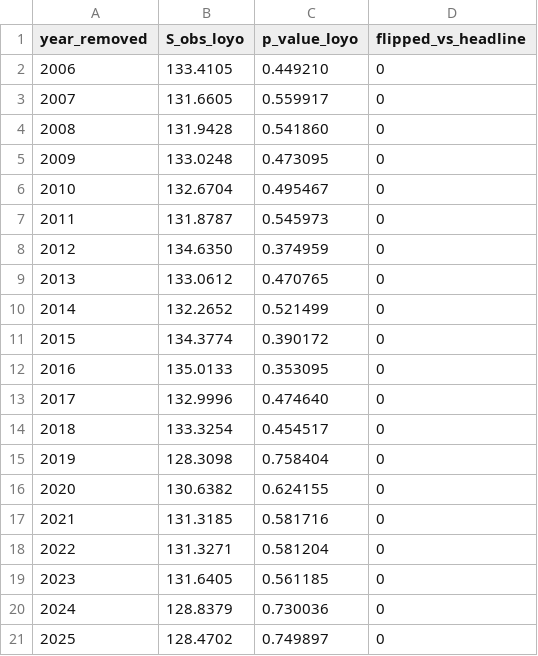
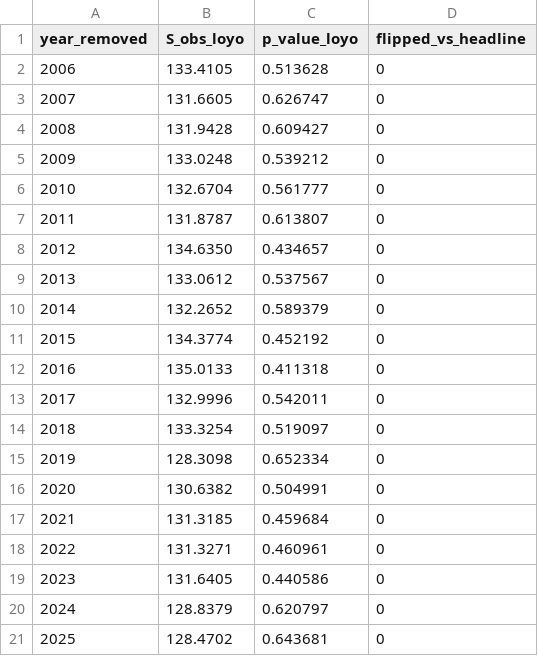
Before and after one commit to davevanveen/misc_public, a CSV file: nba_lottery/outputs/tables/leave_one_year_out.csv, drawn as a sheet.

Commit message:
fix(nba_lottery): exact LOYO, empirical Fig1 null histogram, Makefile verified end-to-end
Addresses critic feedback from implementation review:
- LOYO now sums the 19 retained per-year NLL arrays exactly instead of
  shifting the 20-year null (was conservative but imprecise)
- Figure 1 plots the empirical null histogram (N=1M samples) instead of
  a Gaussian approximation
- Persist null_samples.npz so figures can use empirical distributions
- Add parser regression tests for winner-cell formats (fixtures for the
  bug fixed in 3b96c58)
- Makefile clean/all verified end-to-end from a clean state

```diff
--- a/nba_lottery/outputs/tables/leave_one_year_out.csv
+++ b/nba_lottery/outputs/tables/leave_one_year_out.csv
@@ -1,21 +1,21 @@
 year_removed,S_obs_loyo,p_value_loyo,flipped_vs_headline
-2006,133.4105,0.449210,0
-2007,131.6605,0.559917,0
-2008,131.9428,0.541860,0
-2009,133.0248,0.473095,0
-2010,132.6704,0.495467,0
-2011,131.8787,0.545973,0
-2012,134.6350,0.374959,0
-2013,133.0612,0.470765,0
-2014,132.2652,0.521499,0
-2015,134.3774,0.390172,0
-2016,135.0133,0.353095,0
-2017,132.9996,0.474640,0
-2018,133.3254,0.454517,0
-2019,128.3098,0.758404,0
-2020,130.6382,0.624155,0
-2021,131.3185,0.581716,0
-2022,131.3271,0.581204,0
-2023,131.6405,0.561185,0
-2024,128.8379,0.730036,0
-2025,128.4702,0.749897,0
+2006,133.4105,0.513628,0
+2007,131.6605,0.626747,0
+2008,131.9428,0.609427,0
+2009,133.0248,0.539212,0
+2010,132.6704,0.561777,0
+2011,131.8787,0.613807,0
+2012,134.6350,0.434657,0
+2013,133.0612,0.537567,0
+2014,132.2652,0.589379,0
+2015,134.3774,0.452192,0
+2016,135.0133,0.411318,0
+2017,132.9996,0.542011,0
+2018,133.3254,0.519097,0
+2019,128.3098,0.652334,0
+2020,130.6382,0.504991,0
+2021,131.3185,0.459684,0
+2022,131.3271,0.460961,0
+2023,131.6405,0.440586,0
+2024,128.8379,0.620797,0
+2025,128.4702,0.643681,0
```
Also changed, not shown: 14 other files.
